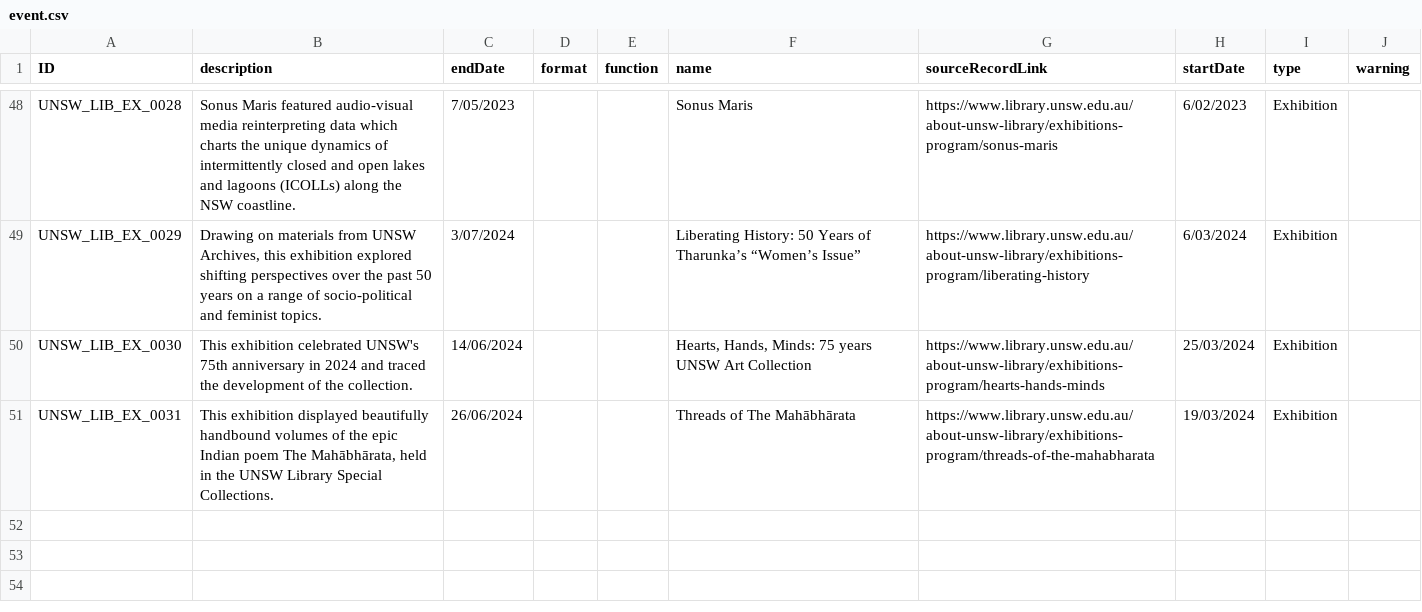
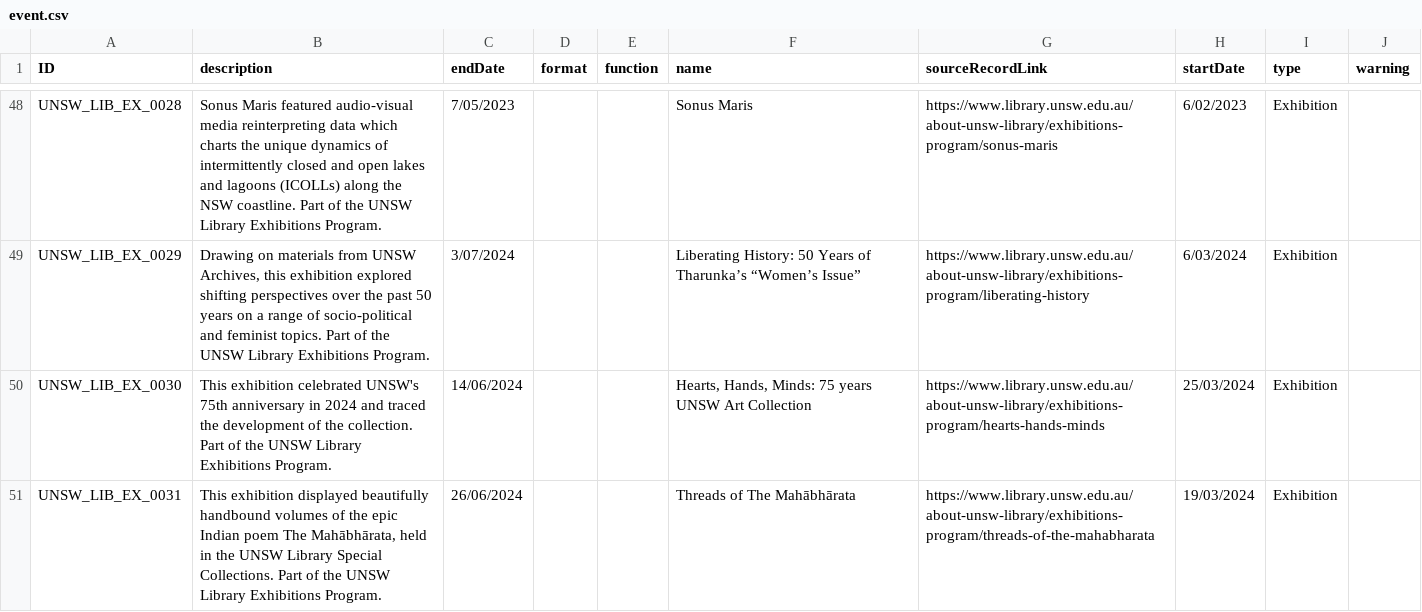
Before and after one commit to HuNIVL/unsw, a CSV file: event.csv, drawn as a sheet; only a part is shown, gaps mark what is left out; the diff covers the shown part only; the diff names each change by its address in the sheet, - before the commit and + after, or states it on an @@ line.

Commit message:
Added UNSW Library Exhibitions Program to end of program records

```diff
--- a/event.csv
+++ b/event.csv
-B48 (description): …NSW coastline.
+B48 (description): …NSW coastline. Part of the UNSW Library Exhibitions Program.
-B49 (description): …feminist topics.
+B49 (description): …feminist topics. Part of the UNSW Library Exhibitions Program.
-B50 (description): …the collection.
+B50 (description): …the collection. Part of the UNSW Library Exhibitions Program.
-B51 (description): …Special Collections.
+B51 (description): …Special Collections. Part of the UNSW Library Exhibitions Program.
```
Also changed, not shown: 27 edited cells elsewhere in this file.
